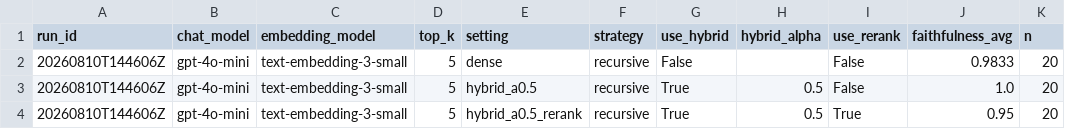
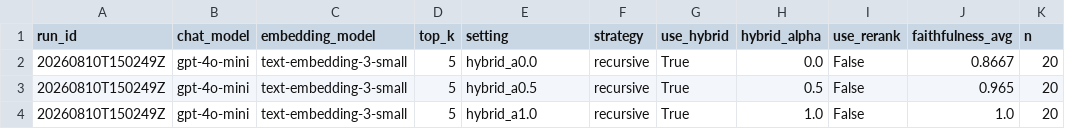
Before and after one commit to UlviDemirsoy/corpus-rag, a CSV file: evals/results/faithfulness_summary.csv, drawn as a sheet; only a part is shown; the diff names each change by its address in the sheet, - before the commit and + after, or states it on an @@ line.

```diff
--- a/evals/results/faithfulness_summary.csv
+++ b/evals/results/faithfulness_summary.csv
-A2:A4 (run_id): 20260810T144606Z
+A2:A4 (run_id): 20260810T150249Z
-E2 (setting): dense
+E2 (setting): hybrid_a0.0
-G2 (use_hybrid): False
+G2 (use_hybrid): True
-H2 (hybrid_alpha): (empty)
+H2 (hybrid_alpha): 0.0
-J2 (faithfulness_avg): 0.9833
+J2 (faithfulness_avg): 0.8667
-J3 (faithfulness_avg): 1.0
+J3 (faithfulness_avg): 0.965
-E4 (setting): hybrid_a0.5_rerank
+E4 (setting): hybrid_a1.0
-H4 (hybrid_alpha): 0.5
+H4 (hybrid_alpha): 1.0
-I4 (use_rerank): True
+I4 (use_rerank): False
-J4 (faithfulness_avg): 0.95
+J4 (faithfulness_avg): 1.0
```
Also changed, not shown: evals/results/faithfulness_runs.csv, 6 other files.
